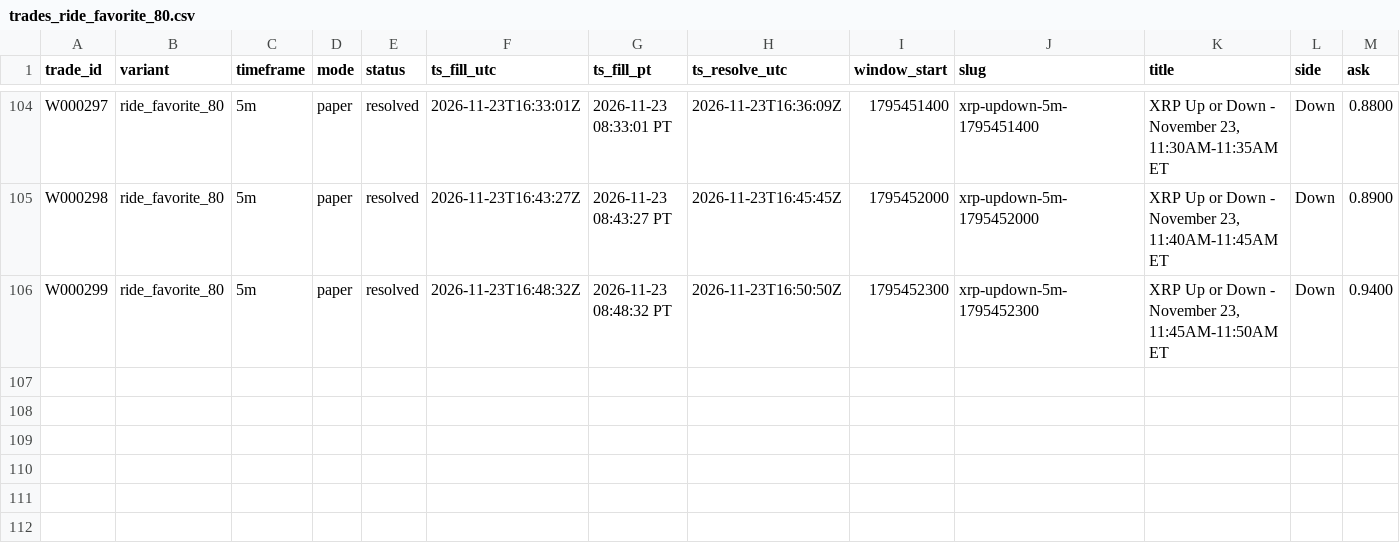
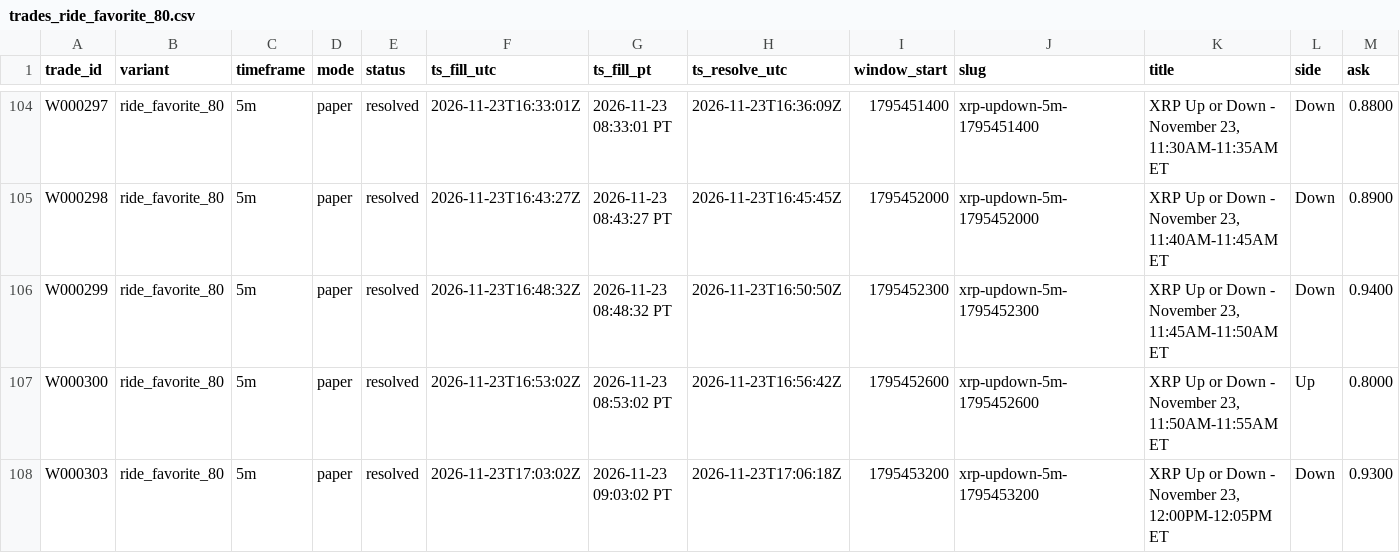
Before and after one commit to michaeldeuchar-dotcom/xrp-paper-bot, a CSV file: data/week2/trades_ride_favorite_80.csv, drawn as a sheet; only a part is shown, gaps mark what is left out; rows hold the shown columns only; the diff names each change by its address in the sheet, - before the commit and + after, or states it on an @@ line.

```diff
--- a/data/week2/trades_ride_favorite_80.csv
+++ b/data/week2/trades_ride_favorite_80.csv
+row 107: W000300 | ride_favorite_80 | 5m | paper | resolved | 2026-11-23T16:53:02Z | 2026-11-23 08:53:02 PT | 2026-11-23T16:56:42Z | 1795452600 | xrp-updown-5m-1795452600 | XRP Up or Down - November 23, 11:50AM-11:55AM ET | Up | 0.8000
+row 108: W000303 | ride_favorite_80 | 5m | paper | resolved | 2026-11-23T17:03:02Z | 2026-11-23 09:03:02 PT | 2026-11-23T17:06:18Z | 1795453200 | xrp-updown-5m-1795453200 | XRP Up or Down - November 23, 12:00PM-12:05PM ET | Down | 0.9300
```
Also changed, not shown: data/week2/auto_pick_switches.csv, data/week2/trades_auto_pick.csv, 6 other files.
